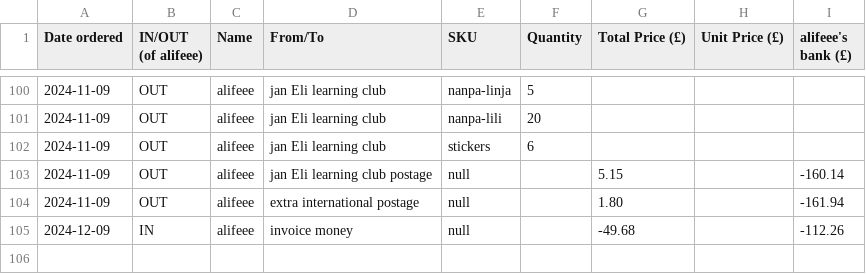
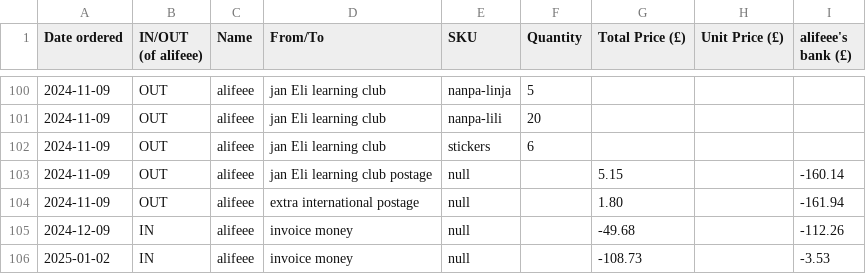
Before and after one commit to lipu-tenpo/print-and-post, a CSV file: stocktaking.csv, drawn as a sheet; only a part is shown, gaps mark what is left out; the diff names each change by its address in the sheet, - before the commit and + after, or states it on an @@ line.

Commit message:
Update stocktaking.csv

```diff
--- a/stocktaking.csv
+++ b/stocktaking.csv
+row 106: 2025-01-02 | IN | alifeee | invoice money | null |  | -108.73 |  | -3.53
```
